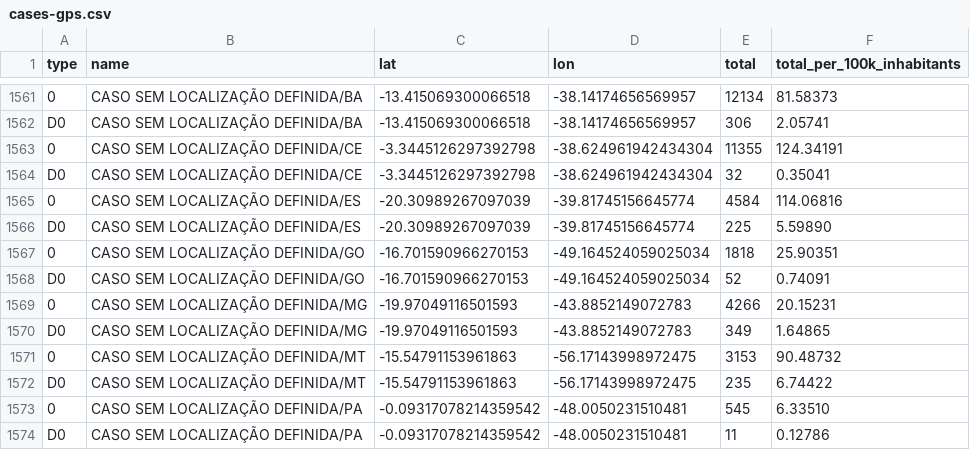
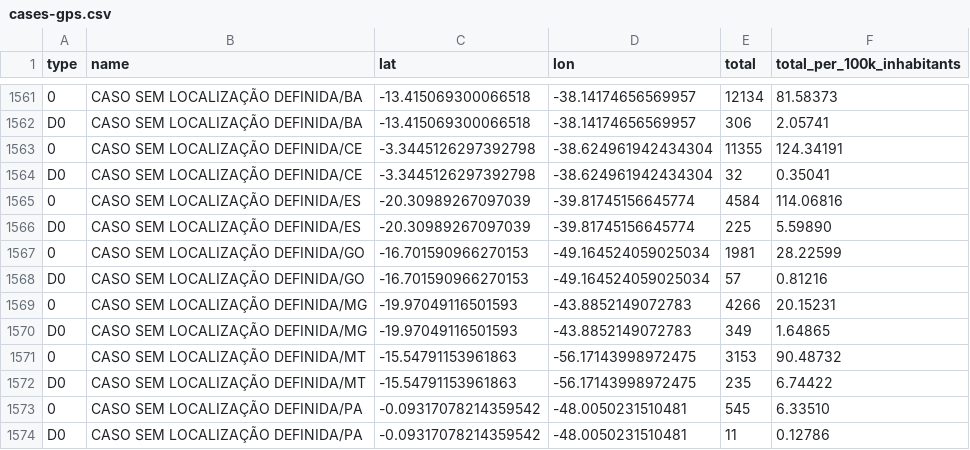
Before and after one commit to araguaci/covid19br, a CSV file: cases-gps.csv, drawn as a sheet; only a part is shown, gaps mark what is left out.

```diff
--- a/cases-gps.csv
+++ b/cases-gps.csv
@@ -1566,4 +1566,4 @@ D0,CASO SEM LOCALIZAÇÃO DEFINIDA/CE,-3.3445126297392798,-38.624961942434304,32
 D0,CASO SEM LOCALIZAÇÃO DEFINIDA/ES,-20.30989267097039,-39.81745156645774,225,5.59890
-0,CASO SEM LOCALIZAÇÃO DEFINIDA/GO,-16.701590966270153,-49.164524059025034,1818,25.90351
-D0,CASO SEM LOCALIZAÇÃO DEFINIDA/GO,-16.701590966270153,-49.164524059025034,52,0.74091
+0,CASO SEM LOCALIZAÇÃO DEFINIDA/GO,-16.701590966270153,-49.164524059025034,1981,28.22599
+D0,CASO SEM LOCALIZAÇÃO DEFINIDA/GO,-16.701590966270153,-49.164524059025034,57,0.81216
 0,CASO SEM LOCALIZAÇÃO DEFINIDA/MG,-19.97049116501593,-43.8852149072783,4266,20.15231
```
Also changed, not shown: cases-brazil-cities.csv, cases-brazil-total.csv, 4 other files.
